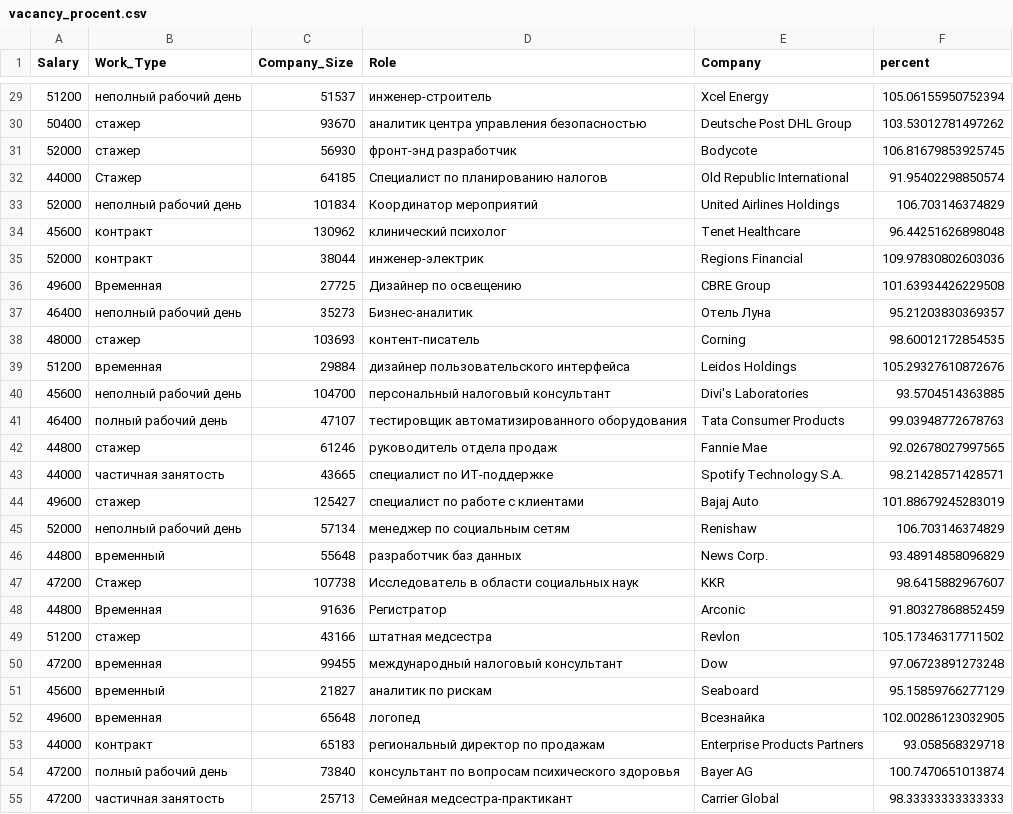
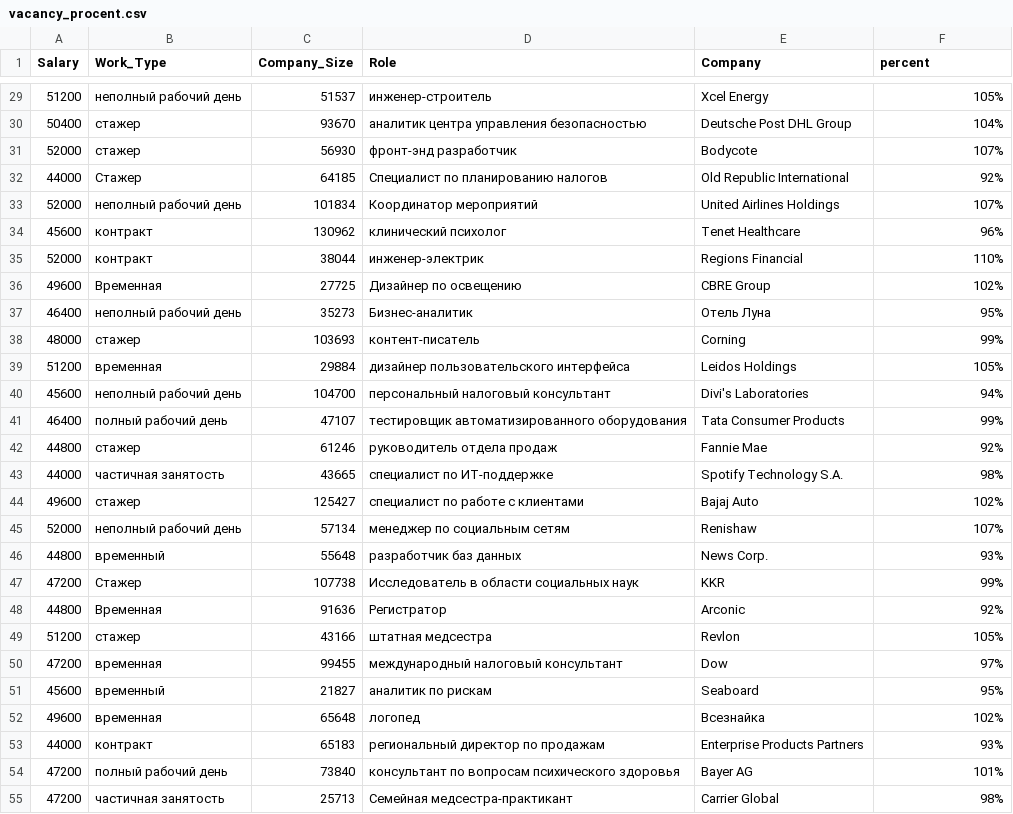
Before and after one commit to VasLoad/olimp, a CSV file: vacancy_procent.csv, drawn as a sheet; only a part is shown, gaps mark what is left out; the diff covers the shown part only.

```diff
--- a/vacancy_procent.csv
+++ b/vacancy_procent.csv
@@ -29,27 +29,27 @@ Salary;Work_Type;Company_Size;Role;Company;percent
-51200;неполный рабочий день;51537;инженер-строитель;Xcel Energy;105.06155950752394
-50400;стажер;93670;аналитик центра управления безопасностью;Deutsche Post DHL Group;103.53012781497262
-52000;стажер;56930; фронт-энд разработчик;Bodycote;106.81679853925745
-44000;Стажер;64185;Специалист по планированию налогов;Old Republic International;91.95402298850574
-52000;неполный рабочий день;101834;Координатор мероприятий;United Airlines Holdings;106.703146374829
-45600;контракт;130962;клинический психолог;Tenet Healthcare;96.44251626898048
-52000;контракт;38044;инженер-электрик;Regions Financial;109.97830802603036
-49600;Временная;27725;Дизайнер по освещению;CBRE Group;101.63934426229508
-46400;неполный рабочий день;35273; Бизнес-аналитик;Отель Луна;95.21203830369357
-48000;стажер;103693;контент-писатель;Corning;98.60012172854535
-51200;временная;29884;дизайнер пользовательского интерфейса;Leidos Holdings;105.29327610872676
-45600;неполный рабочий день;104700;персональный налоговый консультант;Divi's Laboratories;93.5704514363885
-46400;полный рабочий день;47107;тестировщик автоматизированного оборудования; Tata Consumer Products;99.03948772678763
-44800;стажер;61246; руководитель отдела продаж;Fannie Mae;92.02678027997565
-44000; частичная занятость;43665;специалист по ИТ-поддержке;Spotify Technology S.A.;98.21428571428571
-49600;стажер;125427;специалист по работе с клиентами;Bajaj Auto;101.88679245283019
-52000;неполный рабочий день;57134;менеджер по социальным сетям;Renishaw;106.703146374829
-44800;временный;55648;разработчик баз данных;News Corp.;93.48914858096829
-47200;Стажер;107738;Исследователь в области социальных наук;KKR;98.6415882967607
-44800;Временная;91636; Регистратор; Arconic;91.80327868852459
-51200;стажер;43166;штатная медсестра;Revlon;105.17346317711502
-47200;временная;99455;международный налоговый консультант;Dow;97.06723891273248
-45600;временный;21827;аналитик по рискам;Seaboard;95.15859766277129
-49600;временная;65648;логопед;Всезнайка;102.00286123032905
-44000;контракт;65183;региональный директор по продажам;Enterprise Products Partners;93.058568329718
-47200;полный рабочий день;73840;консультант по вопросам психического здоровья;Bayer AG;100.7470651013874
-47200;частичная занятость;25713; Семейная медсестра-практикант;Carrier Global;98.33333333333333
+51200;неполный рабочий день;51537;инженер-строитель;Xcel Energy;105%
+50400;стажер;93670;аналитик центра управления безопасностью;Deutsche Post DHL Group;104%
+52000;стажер;56930; фронт-энд разработчик;Bodycote;107%
+44000;Стажер;64185;Специалист по планированию налогов;Old Republic International;92%
+52000;неполный рабочий день;101834;Координатор мероприятий;United Airlines Holdings;107%
+45600;контракт;130962;клинический психолог;Tenet Healthcare;96%
+52000;контракт;38044;инженер-электрик;Regions Financial;110%
+49600;Временная;27725;Дизайнер по освещению;CBRE Group;102%
+46400;неполный рабочий день;35273; Бизнес-аналитик;Отель Луна;95%
+48000;стажер;103693;контент-писатель;Corning;99%
+51200;временная;29884;дизайнер пользовательского интерфейса;Leidos Holdings;105%
+45600;неполный рабочий день;104700;персональный налоговый консультант;Divi's Laboratories;94%
+46400;полный рабочий день;47107;тестировщик автоматизированного оборудования; Tata Consumer Products;99%
+44800;стажер;61246; руководитель отдела продаж;Fannie Mae;92%
+44000; частичная занятость;43665;специалист по ИТ-поддержке;Spotify Technology S.A.;98%
+49600;стажер;125427;специалист по работе с клиентами;Bajaj Auto;102%
+52000;неполный рабочий день;57134;менеджер по социальным сетям;Renishaw;107%
+44800;временный;55648;разработчик баз данных;News Corp.;93%
+47200;Стажер;107738;Исследователь в области социальных наук;KKR;99%
+44800;Временная;91636; Регистратор; Arconic;92%
+51200;стажер;43166;штатная медсестра;Revlon;105%
+47200;временная;99455;международный налоговый консультант;Dow;97%
+45600;временный;21827;аналитик по рискам;Seaboard;95%
+49600;временная;65648;логопед;Всезнайка;102%
+44000;контракт;65183;региональный директор по продажам;Enterprise Products Partners;93%
+47200;полный рабочий день;73840;консультант по вопросам психического здоровья;Bayer AG;101%
+47200;частичная занятость;25713; Семейная медсестра-практикант;Carrier Global;98%
```
Also changed, not shown: 172 edited cells elsewhere in this file.
